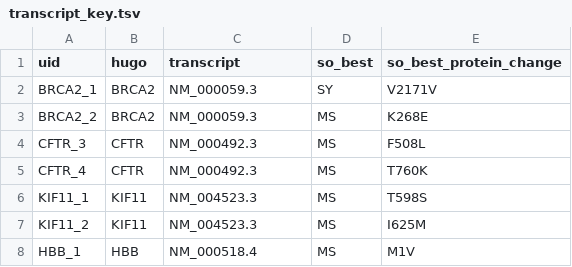
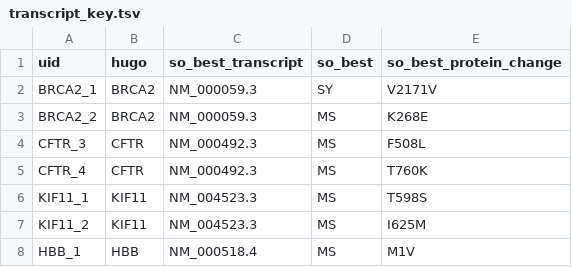
Before and after one commit to KarchinLab/CRAVAT-aux, a TSV file: test_cases/transcript/transcript_key.tsv, drawn as a sheet.

Commit message:
update to transcript_key.tsv

```diff
--- a/test_cases/transcript/transcript_key.tsv
+++ b/test_cases/transcript/transcript_key.tsv
@@ -1,2 +1,2 @@
-uid	hugo	transcript	so_best	so_best_protein_change
+uid	hugo	so_best_transcript	so_best	so_best_protein_change
 BRCA2_1	BRCA2	NM_000059.3	SY	V2171V
```
